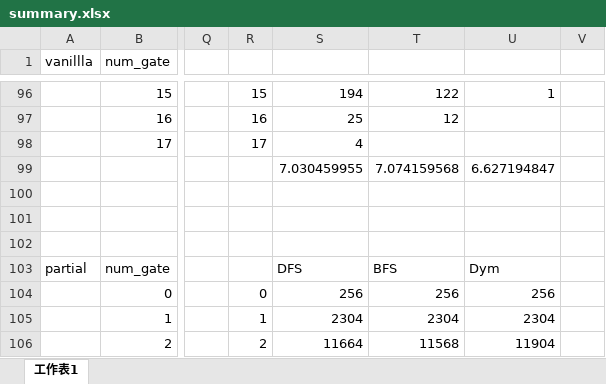
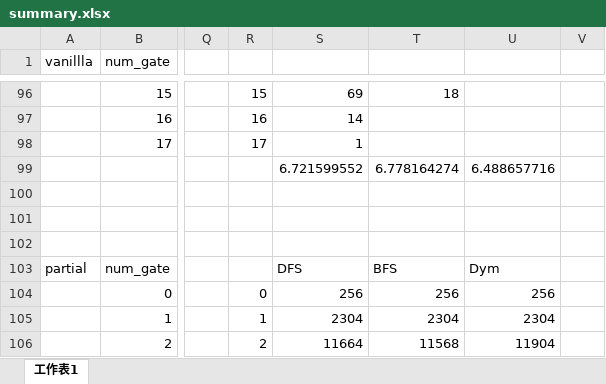
Before and after one commit to c-tsai/quantum-logic, an Excel workbook: summary.xlsx, sheet 工作表1, drawn as a sheet; only a part is shown, gaps mark what is left out; values as stored, in another font and other column widths than the file's, no borders; the diff covers the shown part only; the diff names each change by its address in the sheet, - before the commit and + after, or states it on an @@ line.

```diff
--- a/summary.xlsx (sheet 工作表1)
+++ b/summary.xlsx (sheet 工作表1)
-S96: 194
+S96: 69
-T96: 122
+T96: 18
-U96: 1
+U96: (empty)
-S97: 25
+S97: 14
-T97: 12
+T97: (empty)
-S98: 4
+S98: 1
-S99: 7.030459955
+S99: 6.721599552
-T99: 7.074159568
+T99: 6.778164274
-U99: 6.627194847
+U99: 6.488657716
```
Also changed, not shown: 61 edited cells and cell formats elsewhere in this sheet.
